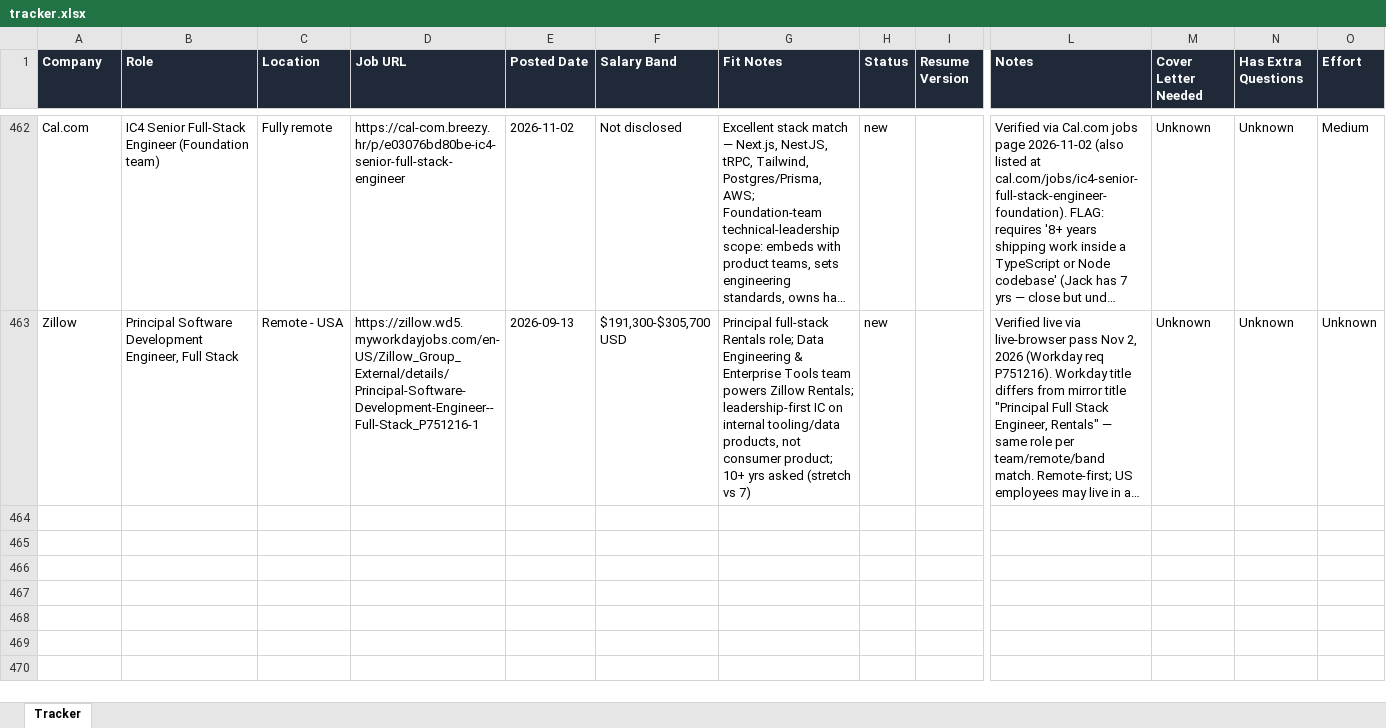
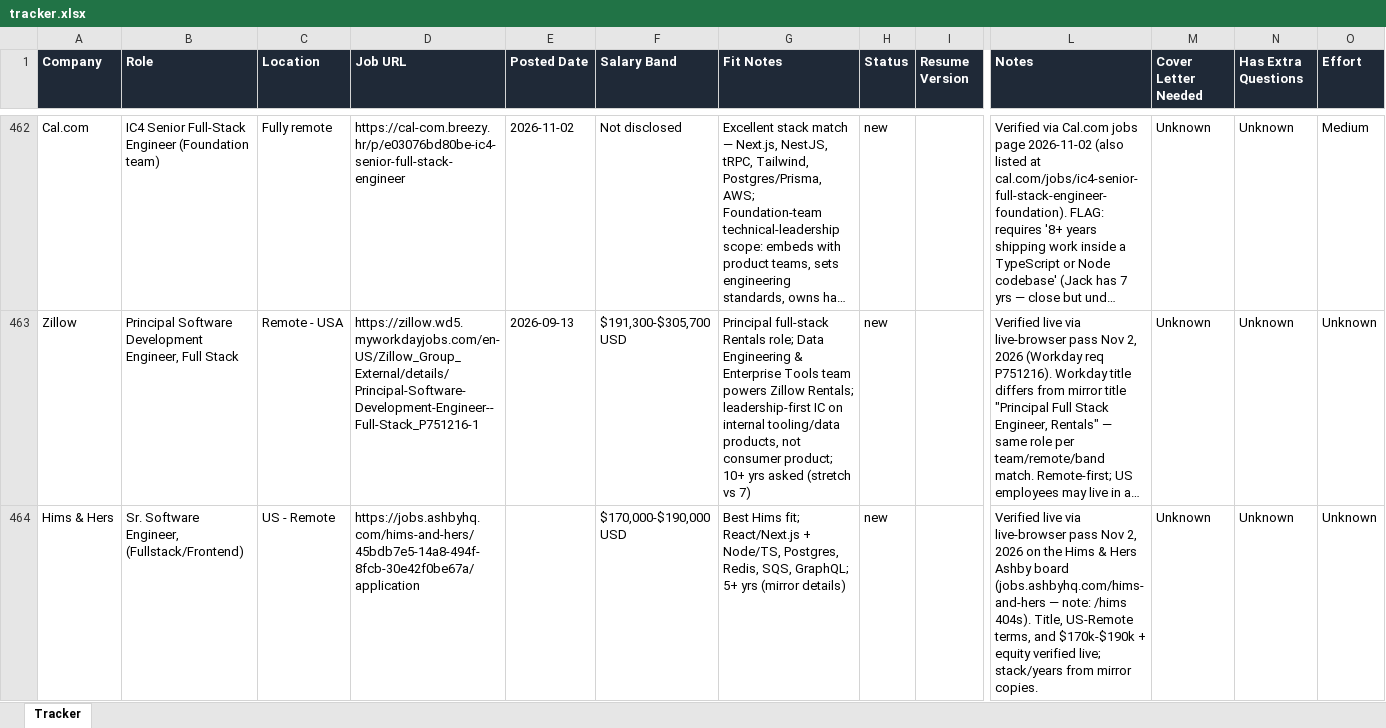
Before and after one commit to jacksturt/job-search, an Excel workbook: tracker.xlsx, sheet Tracker, drawn as a sheet; only a part is shown, gaps mark what is left out; long unchanged cells end in …; values as stored, in another font and other column widths than the file's, no borders; rows hold the shown columns only; the diff covers the shown part only; the diff names each change by its address in the sheet, - before the commit and + after, or states it on an @@ line.

Commit message:
Tracker: live-browser pass adds Hims & Hers x2 (2026-11-02), rows 464-465

```diff
--- a/tracker.xlsx (sheet Tracker)
+++ b/tracker.xlsx (sheet Tracker)
+row 464: Hims & Hers | Sr. Software Engineer, (Fullstack/Frontend) | US - Remote | https://jobs.ashbyhq.com/hims-and-hers/45bdb7e5-14a8-494f-8fcb-30e42f0be67a/application |  | $170,000-$190,000 USD | Best Hims fit; React/Next.js + Node/TS, Postgres, Redis, SQS, GraphQL; 5+ yrs (mirror details) | new |  | Verified live via live-browser pass Nov 2, 2026 on the Hims & Hers Ashby board (jobs.ashbyhq.com/hims-and-hers — note: /hims 404s). Title, US-Remote terms, and $170k-$190k + equity verified live; stack/years from mirror copies. | Unknown | Unknown | Unknown
```
Also changed, not shown: 1 added row elsewhere in this sheet.
